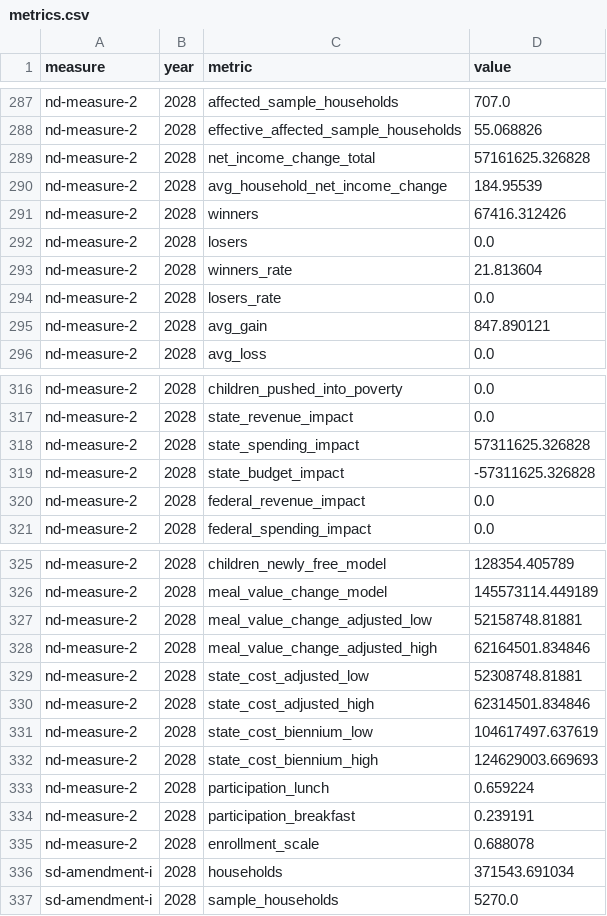
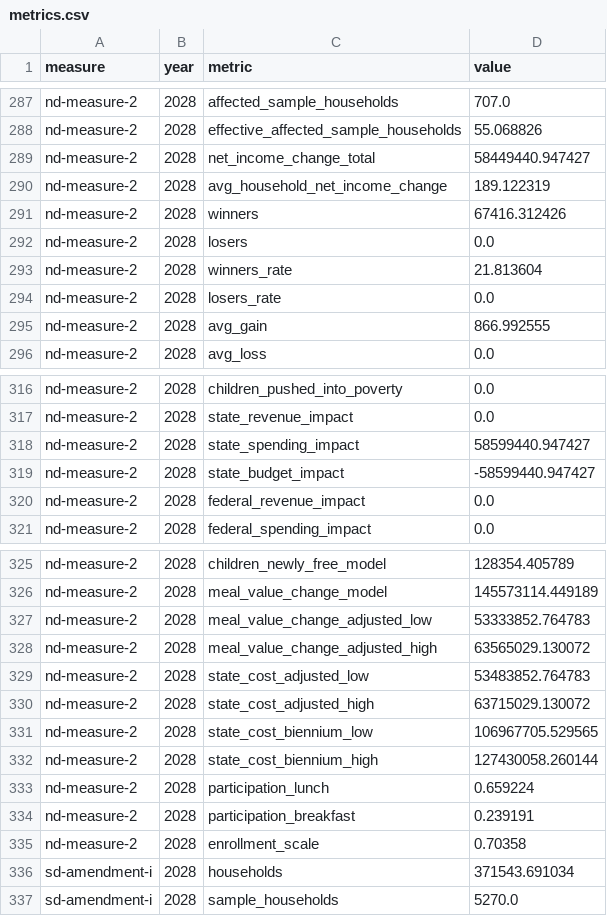
Before and after one commit to PolicyEngine/ballot-measures-2026, a CSV file: frontend/public/data/metrics.csv, drawn as a sheet; only a part is shown, gaps mark what is left out.

```diff
--- a/frontend/public/data/metrics.csv
+++ b/frontend/public/data/metrics.csv
@@ -288,4 +288,4 @@ nd-measure-2,2028,affected_sample_households,707.0
 nd-measure-2,2028,effective_affected_sample_households,55.068826
-nd-measure-2,2028,net_income_change_total,57161625.326828
-nd-measure-2,2028,avg_household_net_income_change,184.95539
+nd-measure-2,2028,net_income_change_total,58449440.947427
+nd-measure-2,2028,avg_household_net_income_change,189.122319
 nd-measure-2,2028,winners,67416.312426
@@ -294,3 +294,3 @@ nd-measure-2,2028,winners_rate,21.813604
 nd-measure-2,2028,losers_rate,0.0
-nd-measure-2,2028,avg_gain,847.890121
+nd-measure-2,2028,avg_gain,866.992555
 nd-measure-2,2028,avg_loss,0.0
@@ -317,4 +317,4 @@ nd-measure-2,2028,children_pushed_into_poverty,0.0
 nd-measure-2,2028,state_revenue_impact,0.0
-nd-measure-2,2028,state_spending_impact,57311625.326828
-nd-measure-2,2028,state_budget_impact,-57311625.326828
+nd-measure-2,2028,state_spending_impact,58599440.947427
+nd-measure-2,2028,state_budget_impact,-58599440.947427
 nd-measure-2,2028,federal_revenue_impact,0.0
@@ -326,11 +326,11 @@ nd-measure-2,2028,children_newly_free_model,128354.405789
 nd-measure-2,2028,meal_value_change_model,145573114.449189
-nd-measure-2,2028,meal_value_change_adjusted_low,52158748.81881
-nd-measure-2,2028,meal_value_change_adjusted_high,62164501.834846
-nd-measure-2,2028,state_cost_adjusted_low,52308748.81881
-nd-measure-2,2028,state_cost_adjusted_high,62314501.834846
-nd-measure-2,2028,state_cost_biennium_low,104617497.637619
-nd-measure-2,2028,state_cost_biennium_high,124629003.669693
+nd-measure-2,2028,meal_value_change_adjusted_low,53333852.764783
+nd-measure-2,2028,meal_value_change_adjusted_high,63565029.130072
+nd-measure-2,2028,state_cost_adjusted_low,53483852.764783
+nd-measure-2,2028,state_cost_adjusted_high,63715029.130072
+nd-measure-2,2028,state_cost_biennium_low,106967705.529565
+nd-measure-2,2028,state_cost_biennium_high,127430058.260144
 nd-measure-2,2028,participation_lunch,0.659224
 nd-measure-2,2028,participation_breakfast,0.239191
-nd-measure-2,2028,enrollment_scale,0.688078
+nd-measure-2,2028,enrollment_scale,0.70358
 sd-amendment-i,2028,households,371543.691034
```
Also changed, not shown: frontend/public/data/distributional_impact.csv, frontend/public/data/income_brackets.csv, 5 other files.
